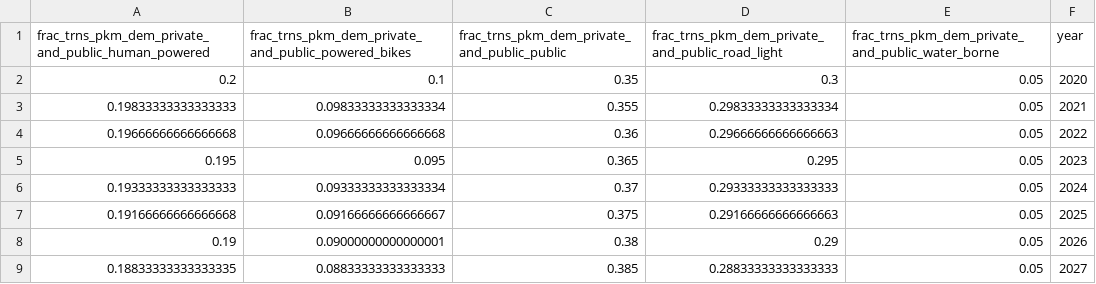
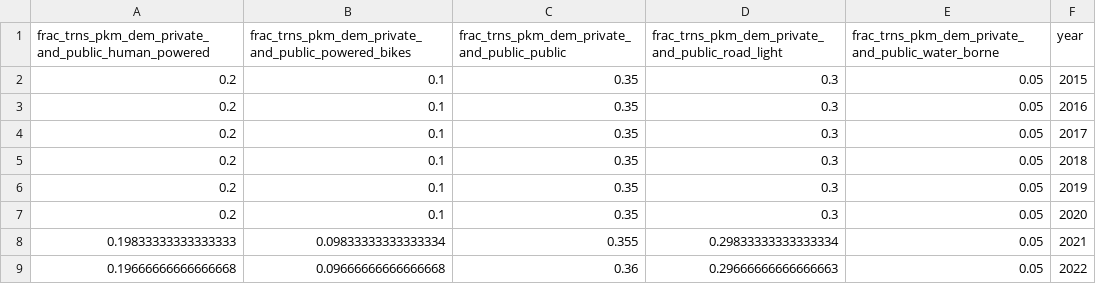
Before and after one commit to sisepuede-framework/ssp_uganda_data, a CSV file: data_processing/output_data/frac_trns_pkm_dem_private_and_public.csv, drawn as a sheet; only a part is shown; the shorter side is filled out with more unchanged rows; the diff names each change by its address in the sheet, - before the commit and + after, or states it on an @@ line.

Commit message:
Update transportation data for freight and passenger metrics (2015-2019)
- Added consistent data entries for freight transportation metrics across aviation, rail, road heavy, and waterborne modes in frac_trns_mtkm_dem_freight.csv for the years 2015 to 2019.
- Updated private and public transportation metrics in frac_trns_pkm_dem_private_and_public.csv with new entries for human-powered, powered bikes, public, road light, and waterborne categories for the years 2015 to 2019.
- Enhanced regional transportation data in frac_trns_pkm_dem_regional.csv by including new entries for aviation, rail passenger, road heavy regional, road light, and waterborne categories for the years 2015 to 2019.

```diff
--- a/data_processing/output_data/frac_trns_pkm_dem_private_and_public.csv
+++ b/data_processing/output_data/frac_trns_pkm_dem_private_and_public.csv
+row 2: 0.2 | 0.1 | 0.35 | 0.3 | 0.05 | 2015
+row 3: 0.2 | 0.1 | 0.35 | 0.3 | 0.05 | 2016
+row 4: 0.2 | 0.1 | 0.35 | 0.3 | 0.05 | 2017
+row 5: 0.2 | 0.1 | 0.35 | 0.3 | 0.05 | 2018
+row 6: 0.2 | 0.1 | 0.35 | 0.3 | 0.05 | 2019
```
Also changed, not shown: data_processing/output_data/frac_trns_mtkm_dem_freight.csv, data_processing/output_data/frac_trns_pkm_dem_regional.csv, 1 other file.
